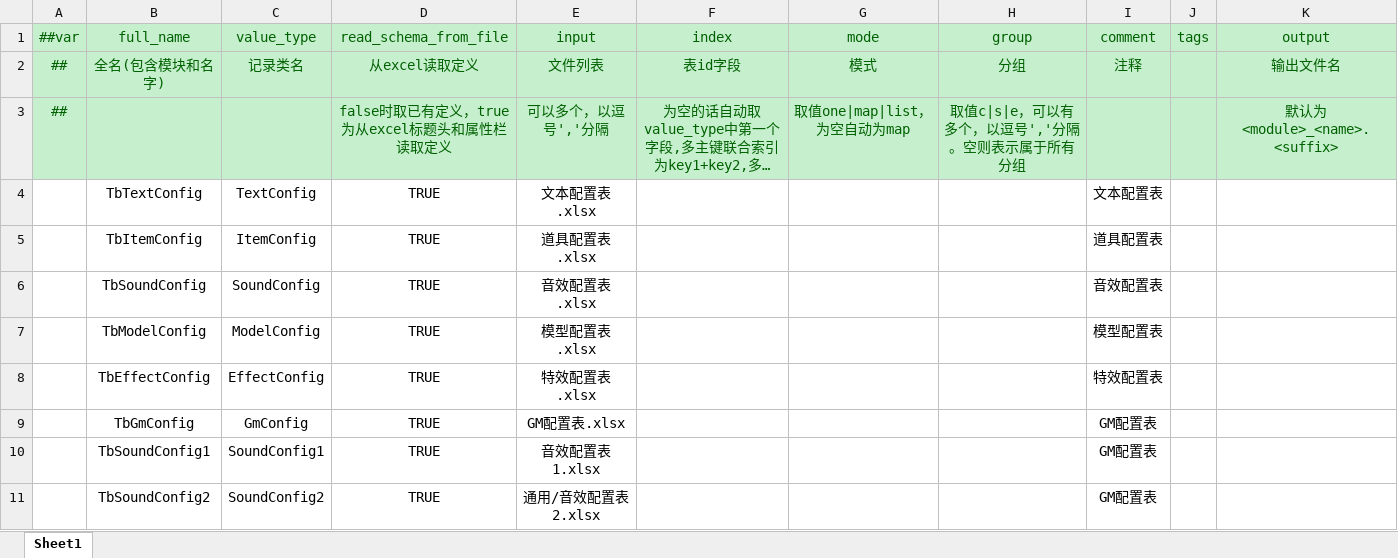
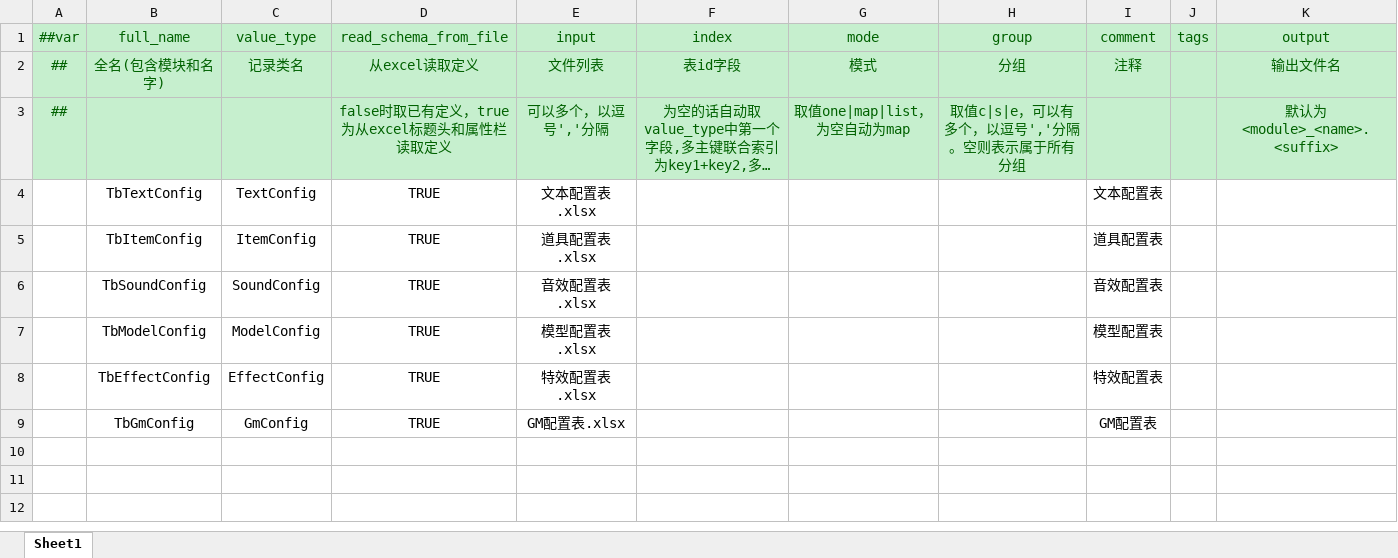
Before and after one commit to csy7749/DGame, an Excel workbook: GameConfig/Datas/Defines/__tables__.xlsx, sheet Sheet1, drawn as a sheet; long unchanged cells end in …; values as stored, in another font and other column widths than the file's, no borders; the diff names each change by its address in the sheet, - before the commit and + after, or states it on an @@ line.

```diff
--- a/GameConfig/Datas/Defines/__tables__.xlsx (sheet Sheet1)
+++ b/GameConfig/Datas/Defines/__tables__.xlsx (sheet Sheet1)
-row 10:  | TbSoundConfig1 | SoundConfig1 | TRUE | 音效配置表1.xlsx |  |  |  | GM配置表
-row 11:  | TbSoundConfig2 | SoundConfig2 | TRUE | 通用/音效配置表2.xlsx |  |  |  | GM配置表
```
Also changed, not shown: GameConfig/配置表导航.xlsx, 1 other file.
